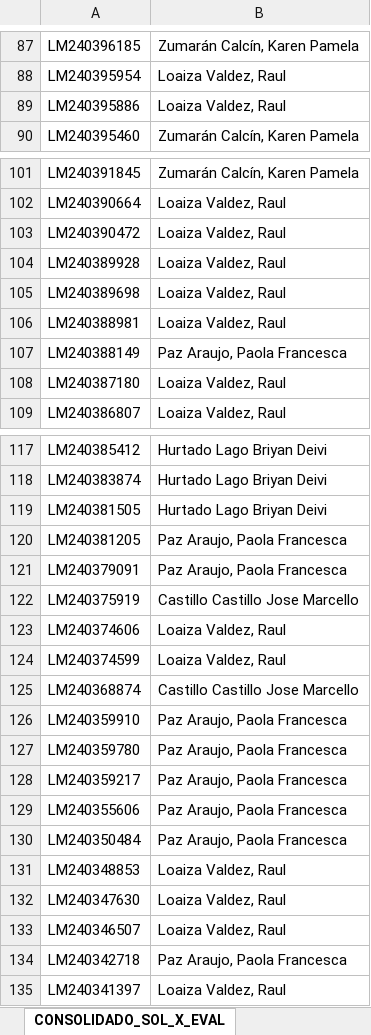
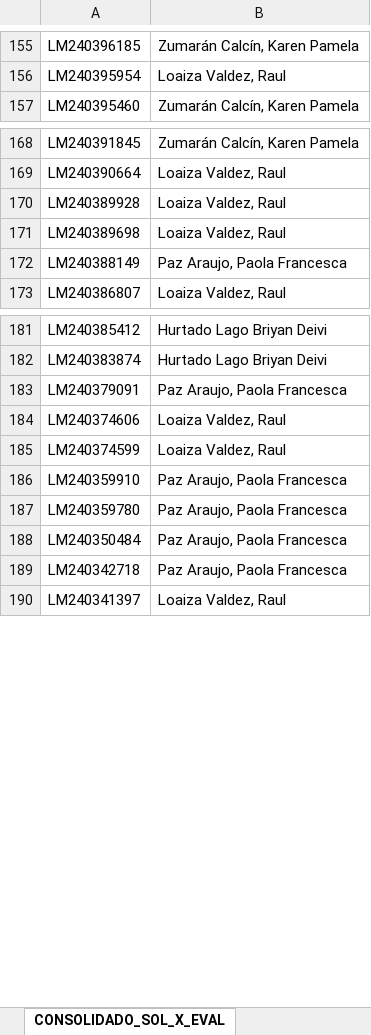
Before and after one commit to adraguidev/dashboard_operaciones, an Excel workbook: manejo_reportes/SOL/ASIGNACIONES.xlsx, sheet CONSOLIDADO_SOL_X_EVAL, drawn as a sheet; only a part is shown, gaps mark what is left out; values as stored, in another font and other column widths than the file's, no borders; table styles not drawn; removed rows and columns are numbered as before the commit, all else as after; the diff covers the shown part only; the diff names each change by its address in the sheet, - before the commit and + after, or states it on an @@ line.

```diff
--- a/manejo_reportes/SOL/ASIGNACIONES.xlsx (sheet CONSOLIDADO_SOL_X_EVAL)
+++ b/manejo_reportes/SOL/ASIGNACIONES.xlsx (sheet CONSOLIDADO_SOL_X_EVAL)
-row 89: LM240395886 | Loaiza Valdez, Raul
-row 103: LM240390472 | Loaiza Valdez, Raul
-row 106: LM240388981 | Loaiza Valdez, Raul
-row 108: LM240387180 | Loaiza Valdez, Raul
-row 119: LM240381505 | Hurtado Lago Briyan Deivi
-row 120: LM240381205 | Paz Araujo, Paola Francesca
-row 122: LM240375919 | Castillo Castillo Jose Marcello
-row 125: LM240368874 | Castillo Castillo Jose Marcello
-row 128: LM240359217 | Paz Araujo, Paola Francesca
-row 129: LM240355606 | Paz Araujo, Paola Francesca
-row 131: LM240348853 | Loaiza Valdez, Raul
-row 132: LM240347630 | Loaiza Valdez, Raul
-row 133: LM240346507 | Loaiza Valdez, Raul
```
Also changed, not shown: 70 added rows and 2 removed rows elsewhere in this sheet, sheet REPORTADO_SIM, manejo_reportes/CCM/ASIGNACIONES.xlsx, manejo_reportes/PRR/ASIGNACIONES.xlsx, 4 other files.
